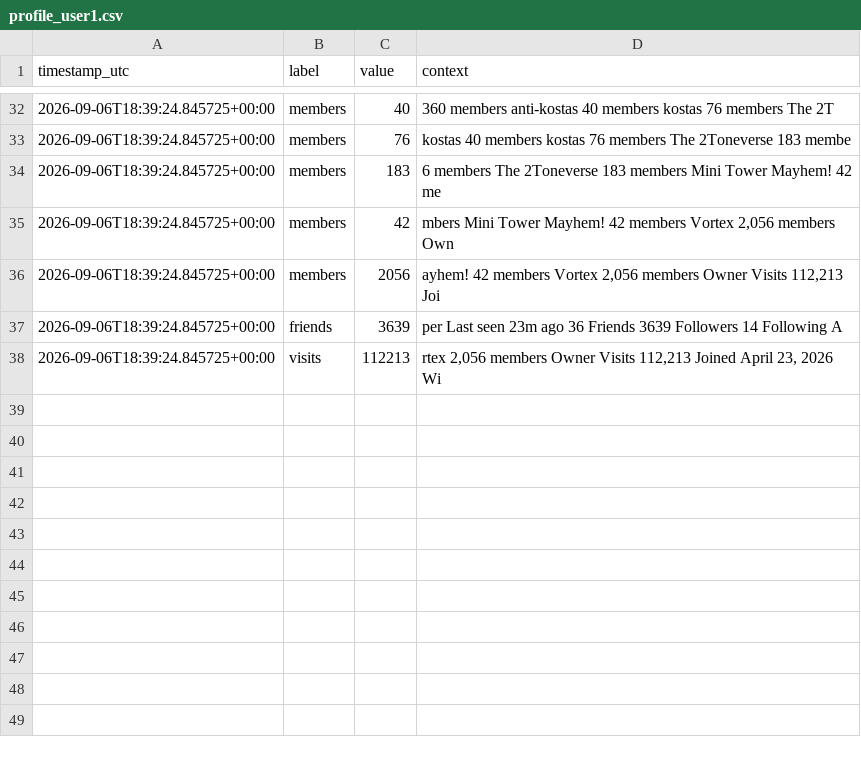
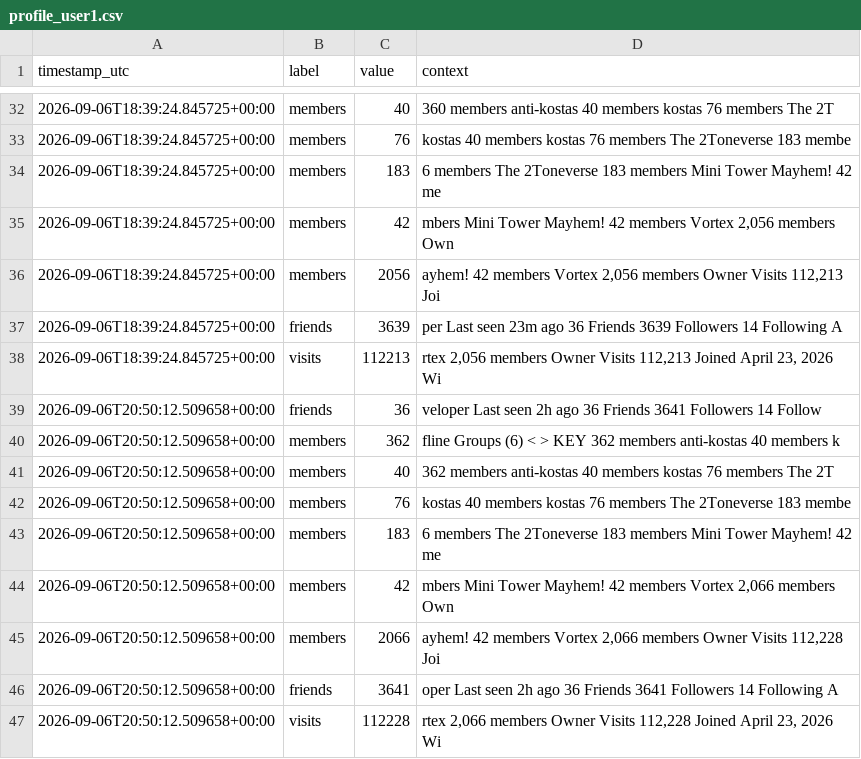
Before and after one commit to igakojp/playvortex-monitor-log, a CSV file: stats/profile_user1.csv, drawn as a sheet; only a part is shown, gaps mark what is left out.

```diff
--- a/stats/profile_user1.csv
+++ b/stats/profile_user1.csv
@@ -38 +38,10 @@ timestamp_utc,label,value,context
 2026-09-06T18:39:24.845725+00:00,visits,112213,"rtex 2,056 members Owner Visits 112,213 Joined April 23, 2026 Wi"
+2026-09-06T20:50:12.509658+00:00,friends,36,veloper Last seen 2h ago 36 Friends 3641 Followers 14 Follow
+2026-09-06T20:50:12.509658+00:00,members,362,fline Groups (6) < > KEY 362 members anti-kostas 40 members k
+2026-09-06T20:50:12.509658+00:00,members,40, 362 members anti-kostas 40 members kostas 76 members The 2T
+2026-09-06T20:50:12.509658+00:00,members,76,kostas 40 members kostas 76 members The 2Toneverse 183 membe
+2026-09-06T20:50:12.509658+00:00,members,183,6 members The 2Toneverse 183 members Mini Tower Mayhem! 42 me
+2026-09-06T20:50:12.509658+00:00,members,42,"mbers Mini Tower Mayhem! 42 members Vortex 2,066 members Own"
+2026-09-06T20:50:12.509658+00:00,members,2066,"ayhem! 42 members Vortex 2,066 members Owner Visits 112,228 Joi"
+2026-09-06T20:50:12.509658+00:00,friends,3641,oper Last seen 2h ago 36 Friends 3641 Followers 14 Following A
+2026-09-06T20:50:12.509658+00:00,visits,112228,"rtex 2,066 members Owner Visits 112,228 Joined April 23, 2026 Wi"
```
Also changed, not shown: stats/groups.csv, 3 other files.
